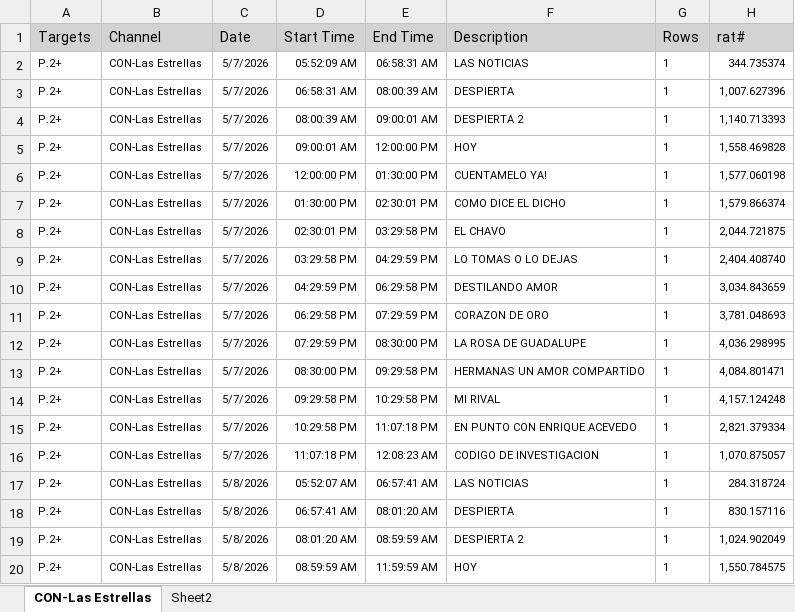
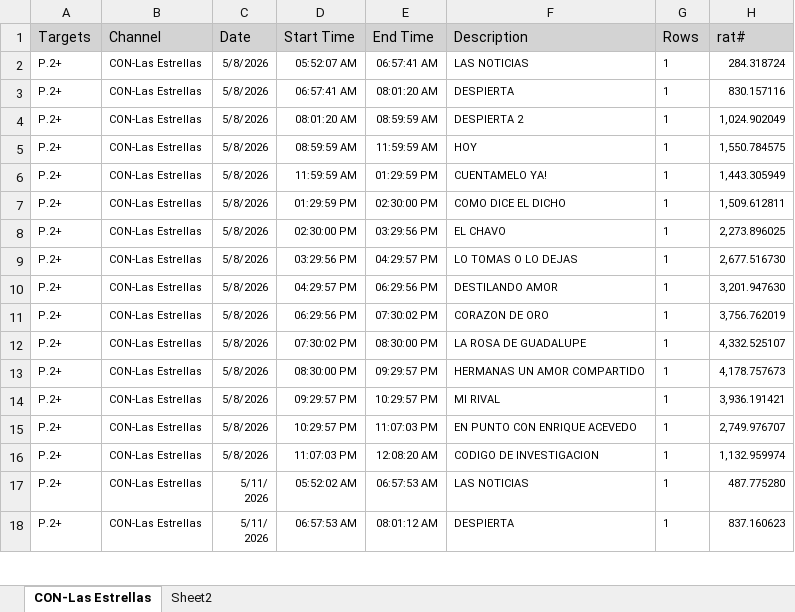
Before and after one commit to moonkey1995/Seguimiento-LE, an Excel workbook: Programmes Seguimiento LE_2.xlsx, sheet CON-Las Estrellas, drawn as a sheet; only a part is shown; the shorter side is filled out with more unchanged rows; values as stored, in another font and other column widths than the file's, no borders; removed rows and columns are numbered as before the commit, all else as after; the diff covers the shown part only; the diff names each change by its address in the sheet, - before the commit and + after, or states it on an @@ line.

```diff
--- a/Programmes Seguimiento LE_2.xlsx (sheet CON-Las Estrellas)
+++ b/Programmes Seguimiento LE_2.xlsx (sheet CON-Las Estrellas)
-row 2: P.2+ | CON-Las Estrellas | 5/7/2026 | 05:52:09 AM | 06:58:31 AM | LAS NOTICIAS | 1 | 344.735374
-row 3: P.2+ | CON-Las Estrellas | 5/7/2026 | 06:58:31 AM | 08:00:39 AM | DESPIERTA | 1 | 1,007.627396
-row 4: P.2+ | CON-Las Estrellas | 5/7/2026 | 08:00:39 AM | 09:00:01 AM | DESPIERTA 2 | 1 | 1,140.713393
-row 5: P.2+ | CON-Las Estrellas | 5/7/2026 | 09:00:01 AM | 12:00:00 PM | HOY | 1 | 1,558.469828
-row 6: P.2+ | CON-Las Estrellas | 5/7/2026 | 12:00:00 PM | 01:30:00 PM | CUENTAMELO YA! | 1 | 1,577.060198
-row 7: P.2+ | CON-Las Estrellas | 5/7/2026 | 01:30:00 PM | 02:30:01 PM | COMO DICE EL DICHO | 1 | 1,579.866374
-row 8: P.2+ | CON-Las Estrellas | 5/7/2026 | 02:30:01 PM | 03:29:58 PM | EL CHAVO | 1 | 2,044.721875
-row 9: P.2+ | CON-Las Estrellas | 5/7/2026 | 03:29:58 PM | 04:29:59 PM | LO TOMAS O LO DEJAS | 1 | 2,404.408740
-row 10: P.2+ | CON-Las Estrellas | 5/7/2026 | 04:29:59 PM | 06:29:58 PM | DESTILANDO AMOR | 1 | 3,034.843659
-row 11: P.2+ | CON-Las Estrellas | 5/7/2026 | 06:29:58 PM | 07:29:59 PM | CORAZON DE ORO | 1 | 3,781.048693
-row 12: P.2+ | CON-Las Estrellas | 5/7/2026 | 07:29:59 PM | 08:30:00 PM | LA ROSA DE GUADALUPE | 1 | 4,036.298995
-row 13: P.2+ | CON-Las Estrellas | 5/7/2026 | 08:30:00 PM | 09:29:58 PM | HERMANAS UN AMOR COMPARTIDO | 1 | 4,084.801471
-row 14: P.2+ | CON-Las Estrellas | 5/7/2026 | 09:29:58 PM | 10:29:58 PM | MI RIVAL | 1 | 4,157.124248
-row 15: P.2+ | CON-Las Estrellas | 5/7/2026 | 10:29:58 PM | 11:07:18 PM | EN PUNTO CON ENRIQUE ACEVEDO | 1 | 2,821.379334
-row 16: P.2+ | CON-Las Estrellas | 5/7/2026 | 11:07:18 PM | 12:08:23 AM | CODIGO DE INVESTIGACION | 1 | 1,070.875057
```
Also changed, not shown: 15 added rows elsewhere in this sheet, sheet Sheet2, Time LE Franjas_2.xlsx, 4 other files.
